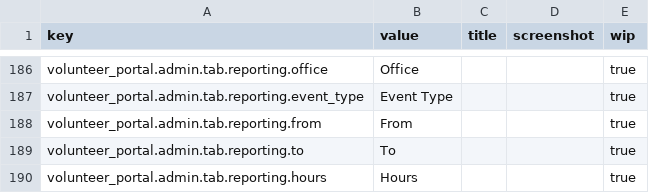
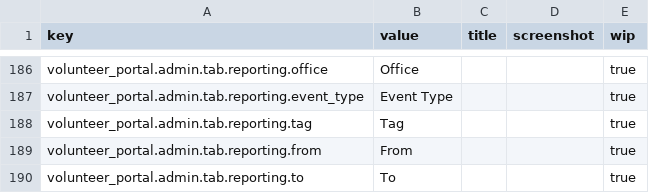
Before and after one commit to zendesk/volunteer_portal, a CSV file: config/locales/en.csv, drawn as a sheet; only a part is shown, gaps mark what is left out; the shorter side is filled out with more unchanged rows.

Commit message:
event tag reporting

```diff
--- a/config/locales/en.csv
+++ b/config/locales/en.csv
@@ -187,2 +187,3 @@ volunteer_portal.admin.tab.reporting.office,Office,,,true
 volunteer_portal.admin.tab.reporting.event_type,Event Type,,,true
+volunteer_portal.admin.tab.reporting.tag,Tag,,,true
 volunteer_portal.admin.tab.reporting.from,From,,,true
```
Also changed, not shown: 7 other files.
